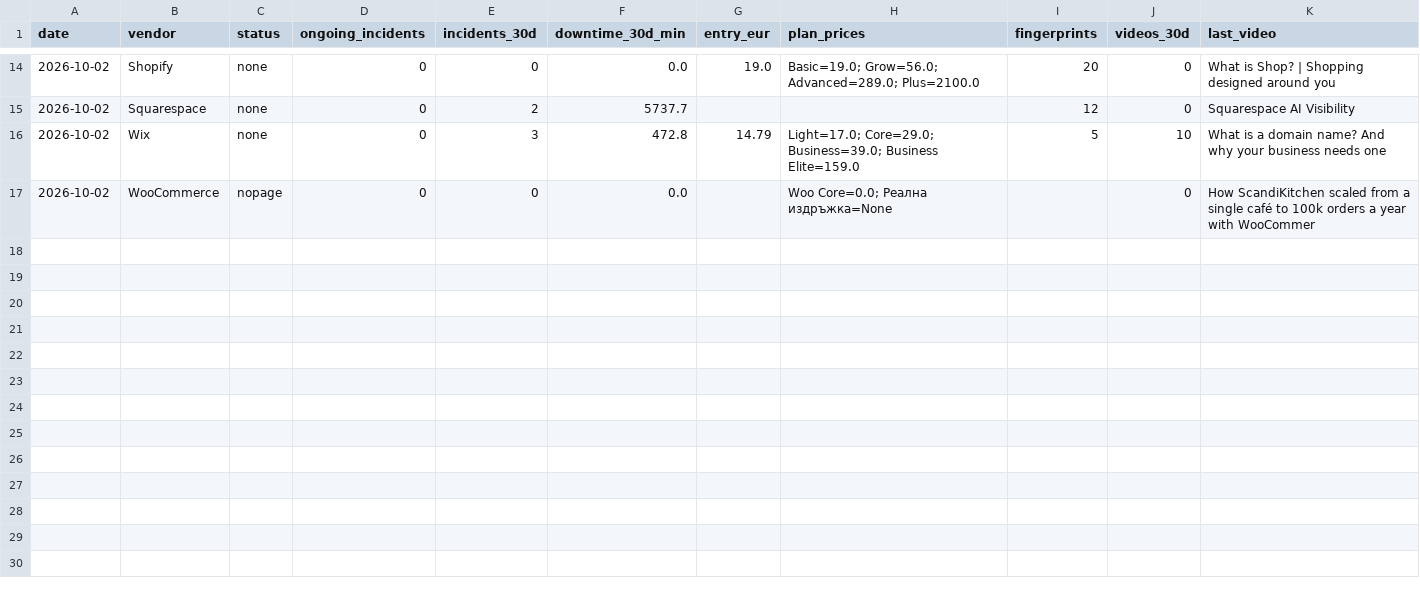
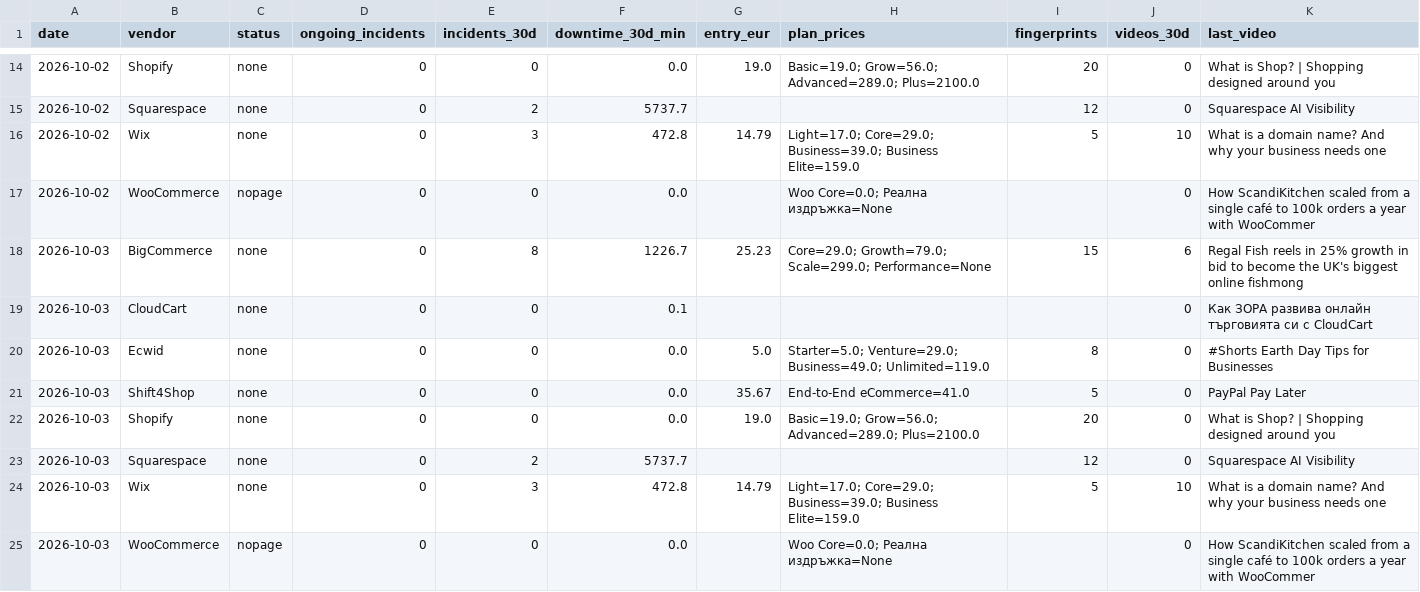
Before and after one commit to Emo-999/ecommerce-intelligence, a CSV file: exports/2026-10-daily.csv, drawn as a sheet; only a part is shown, gaps mark what is left out.

Commit message:
chore: daily intel update [skip ci]

```diff
--- a/exports/2026-10-daily.csv
+++ b/exports/2026-10-daily.csv
@@ -17 +17,9 @@
 2026-10-02,WooCommerce,nopage,0,0,0.0,,Woo Core=0.0; Реална издръжка=None,,0,How ScandiKitchen scaled from a single café to 100k orders a year with WooCommer
+2026-10-03,BigCommerce,none,0,8,1226.7,25.23,Core=29.0; Growth=79.0; Scale=299.0; Performance=None,15,6,Regal Fish reels in 25% growth in bid to become the UK's biggest online fishmong
+2026-10-03,CloudCart,none,0,0,0.1,,,,0,Как ЗОРА развива онлайн търговията си с CloudCart
+2026-10-03,Ecwid,none,0,0,0.0,5.0,Starter=5.0; Venture=29.0; Business=49.0; Unlimited=119.0,8,0,#Shorts Earth Day Tips for Businesses
+2026-10-03,Shift4Shop,none,0,0,0.0,35.67,End-to-End eCommerce=41.0,5,0,PayPal Pay Later
+2026-10-03,Shopify,none,0,0,0.0,19.0,Basic=19.0; Grow=56.0; Advanced=289.0; Plus=2100.0,20,0,What is Shop? | Shopping designed around you
+2026-10-03,Squarespace,none,0,2,5737.7,,,12,0,Squarespace AI Visibility
+2026-10-03,Wix,none,0,3,472.8,14.79,Light=17.0; Core=29.0; Business=39.0; Business Elite=159.0,5,10,What is a domain name? And why your business needs one
+2026-10-03,WooCommerce,nopage,0,0,0.0,,Woo Core=0.0; Реална издръжка=None,,0,How ScandiKitchen scaled from a single café to 100k orders a year with WooCommer
```
Also changed, not shown: exports/2026-10-summary.csv, 10 other files.
